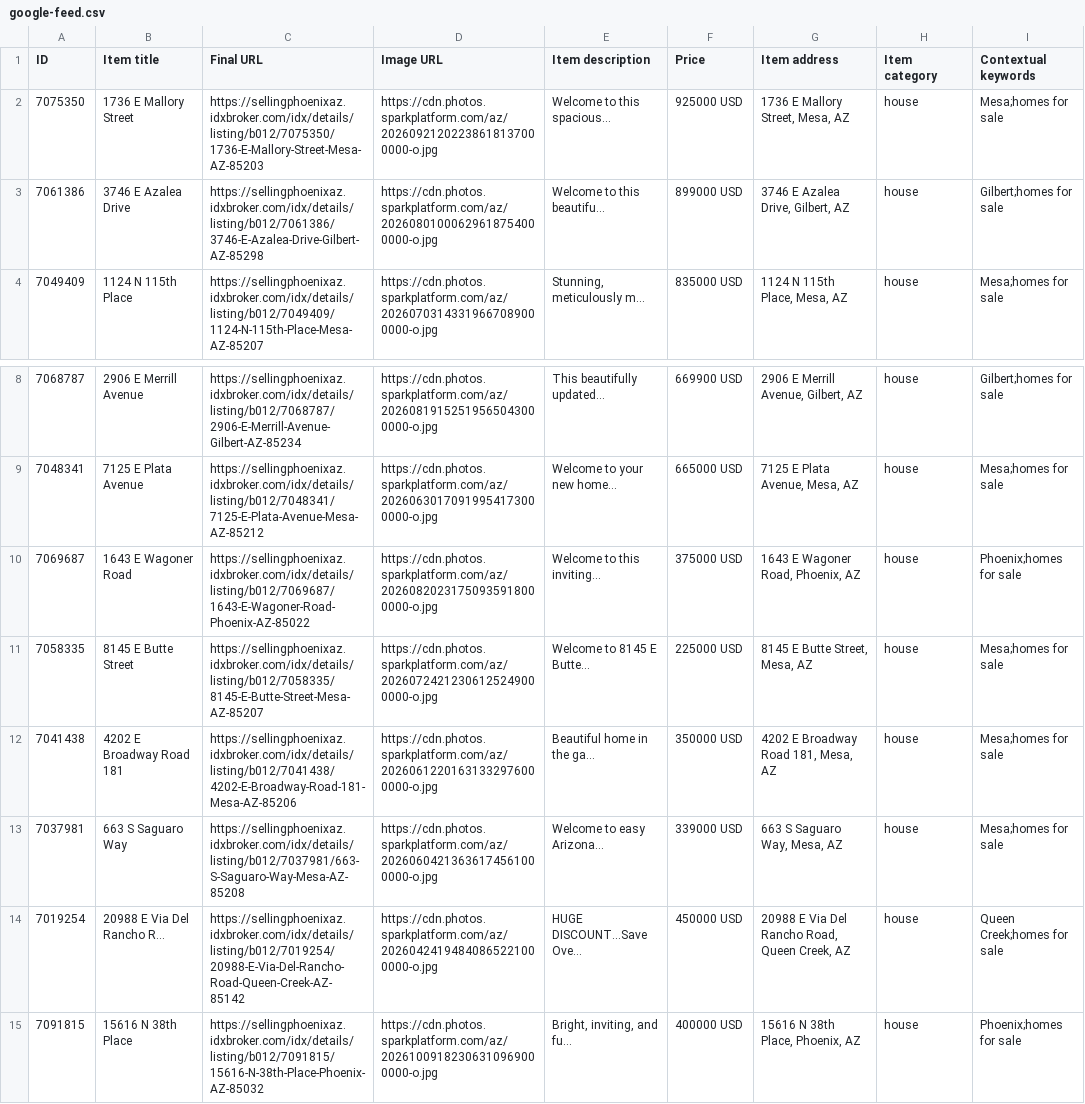
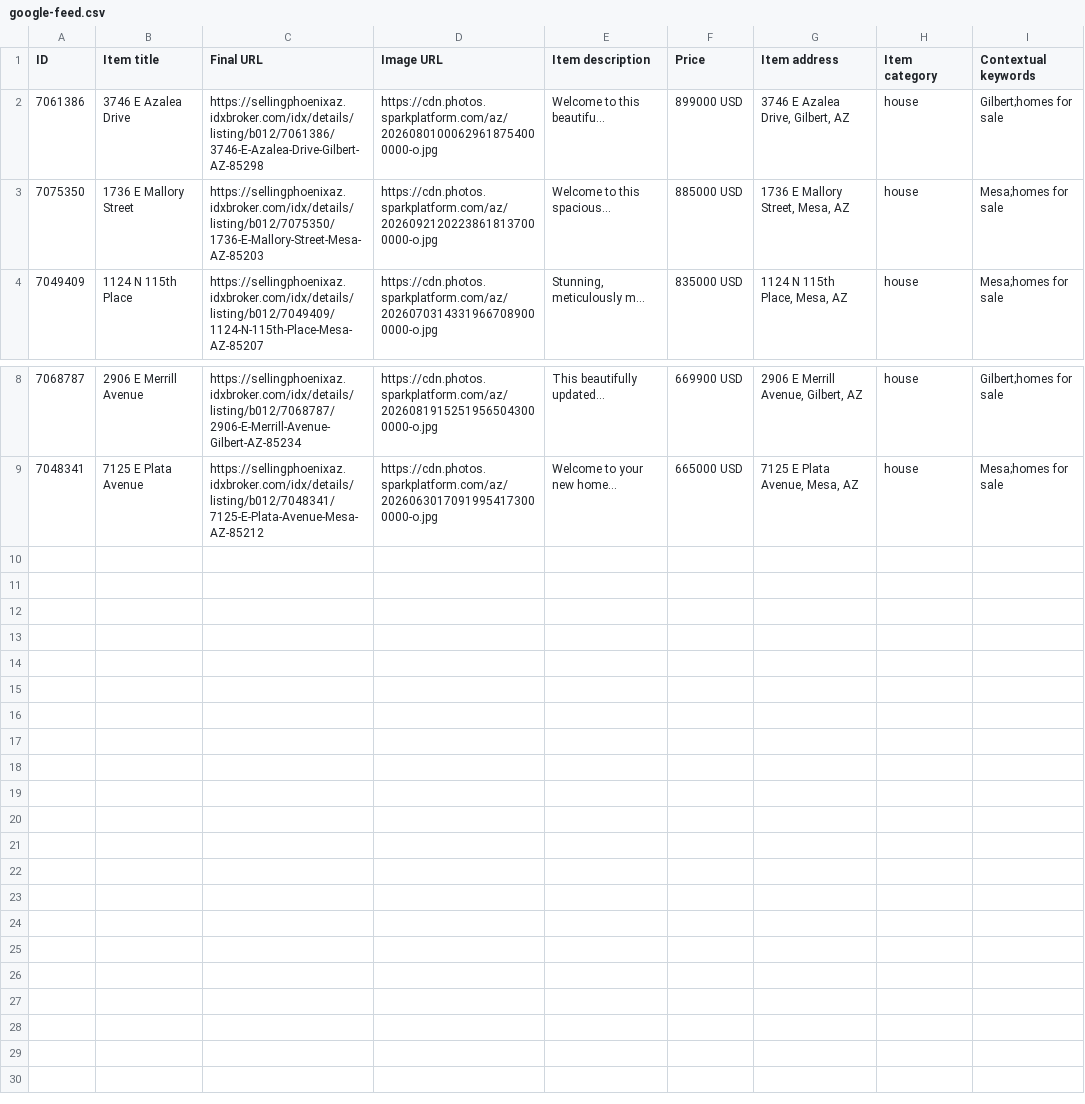
Before and after one commit to redmoon-media/listing-feeds, a CSV file: kent/google-feed.csv, drawn as a sheet; only a part is shown, gaps mark what is left out.

```diff
--- a/kent/google-feed.csv
+++ b/kent/google-feed.csv
@@ -1,4 +1,4 @@
 ID,Item title,Final URL,Image URL,Item description,Price,Item address,Item category,Contextual keywords
-7075350,1736 E Mallory Street,https://sellingphoenixaz.idxbroker.com/idx/details/listing/b012/7075350/1736-E-Mallory-Street-Mesa-AZ-85203,https://cdn.photos.sparkplatform.com/az/20260921202238618137000000-o.jpg,Welcome to this spacious…,925000 USD,"1736 E Mallory Street, Mesa, AZ",house,Mesa;homes for sale
 7061386,3746 E Azalea Drive,https://sellingphoenixaz.idxbroker.com/idx/details/listing/b012/7061386/3746-E-Azalea-Drive-Gilbert-AZ-85298,https://cdn.photos.sparkplatform.com/az/20260801000629618754000000-o.jpg,Welcome to this beautifu…,899000 USD,"3746 E Azalea Drive, Gilbert, AZ",house,Gilbert;homes for sale
+7075350,1736 E Mallory Street,https://sellingphoenixaz.idxbroker.com/idx/details/listing/b012/7075350/1736-E-Mallory-Street-Mesa-AZ-85203,https://cdn.photos.sparkplatform.com/az/20260921202238618137000000-o.jpg,Welcome to this spacious…,885000 USD,"1736 E Mallory Street, Mesa, AZ",house,Mesa;homes for sale
 7049409,1124 N 115th Place,https://sellingphoenixaz.idxbroker.com/idx/details/listing/b012/7049409/1124-N-115th-Place-Mesa-AZ-85207,https://cdn.photos.sparkplatform.com/az/20260703143319667089000000-o.jpg,"Stunning, meticulously m…",835000 USD,"1124 N 115th Place, Mesa, AZ",house,Mesa;homes for sale
@@ -9,7 +9 @@ ID,Item title,Final URL,Image URL,Item description,Price,Item address,Item categ
 7048341,7125 E Plata Avenue,https://sellingphoenixaz.idxbroker.com/idx/details/listing/b012/7048341/7125-E-Plata-Avenue-Mesa-AZ-85212,https://cdn.photos.sparkplatform.com/az/20260630170919954173000000-o.jpg,Welcome to your new home…,665000 USD,"7125 E Plata Avenue, Mesa, AZ",house,Mesa;homes for sale
-7069687,1643 E Wagoner Road,https://sellingphoenixaz.idxbroker.com/idx/details/listing/b012/7069687/1643-E-Wagoner-Road-Phoenix-AZ-85022,https://cdn.photos.sparkplatform.com/az/20260820231750935918000000-o.jpg,Welcome to this inviting…,375000 USD,"1643 E Wagoner Road, Phoenix, AZ",house,Phoenix;homes for sale
-7058335,8145 E Butte Street,https://sellingphoenixaz.idxbroker.com/idx/details/listing/b012/7058335/8145-E-Butte-Street-Mesa-AZ-85207,https://cdn.photos.sparkplatform.com/az/20260724212306125249000000-o.jpg,Welcome to 8145 E Butte…,225000 USD,"8145 E Butte Street, Mesa, AZ",house,Mesa;homes for sale
-7041438,4202 E Broadway Road 181,https://sellingphoenixaz.idxbroker.com/idx/details/listing/b012/7041438/4202-E-Broadway-Road-181-Mesa-AZ-85206,https://cdn.photos.sparkplatform.com/az/20260612201631332976000000-o.jpg,Beautiful home in the ga…,350000 USD,"4202 E Broadway Road 181, Mesa, AZ",house,Mesa;homes for sale
-7037981,663 S Saguaro Way,https://sellingphoenixaz.idxbroker.com/idx/details/listing/b012/7037981/663-S-Saguaro-Way-Mesa-AZ-85208,https://cdn.photos.sparkplatform.com/az/20260604213636174561000000-o.jpg,Welcome to easy Arizona…,339000 USD,"663 S Saguaro Way, Mesa, AZ",house,Mesa;homes for sale
-7019254,20988 E Via Del Rancho R…,https://sellingphoenixaz.idxbroker.com/idx/details/listing/b012/7019254/20988-E-Via-Del-Rancho-Road-Queen-Creek-AZ-85142,https://cdn.photos.sparkplatform.com/az/20260424194840865221000000-o.jpg,HUGE DISCOUNT...Save Ove…,450000 USD,"20988 E Via Del Rancho Road, Queen Creek, AZ",house,Queen Creek;homes for sale
-7091815,15616 N 38th Place,https://sellingphoenixaz.idxbroker.com/idx/details/listing/b012/7091815/15616-N-38th-Place-Phoenix-AZ-85032,https://cdn.photos.sparkplatform.com/az/20261009182306310969000000-o.jpg,"Bright, inviting, and fu…",400000 USD,"15616 N 38th Place, Phoenix, AZ",house,Phoenix;homes for sale
```
Also changed, not shown: kent/meta-catalog.csv.
